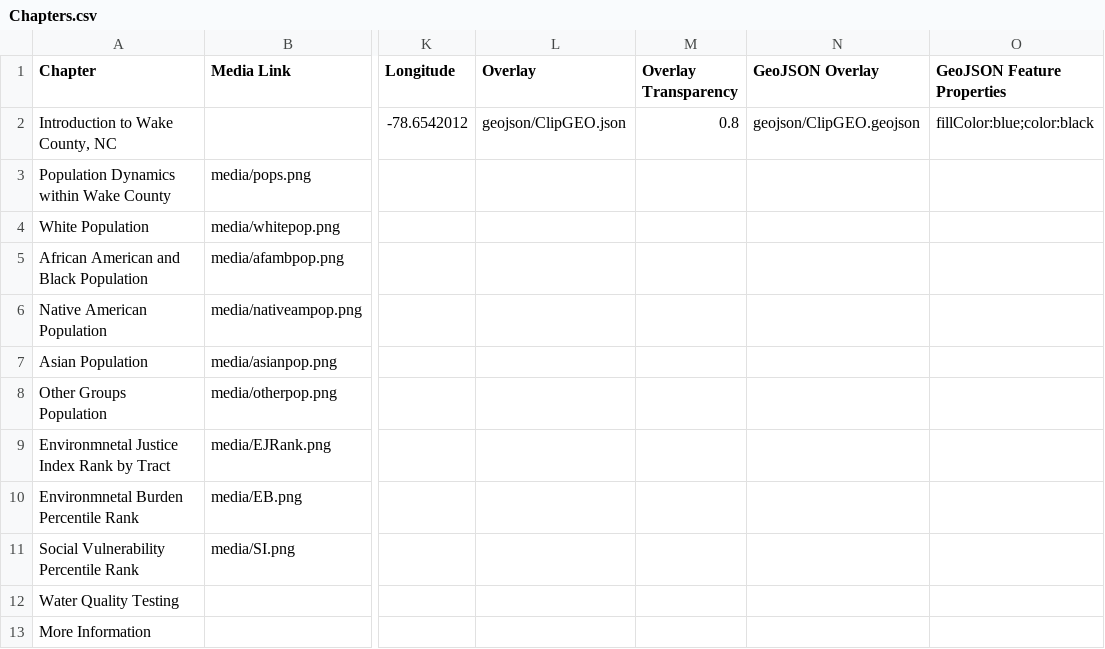
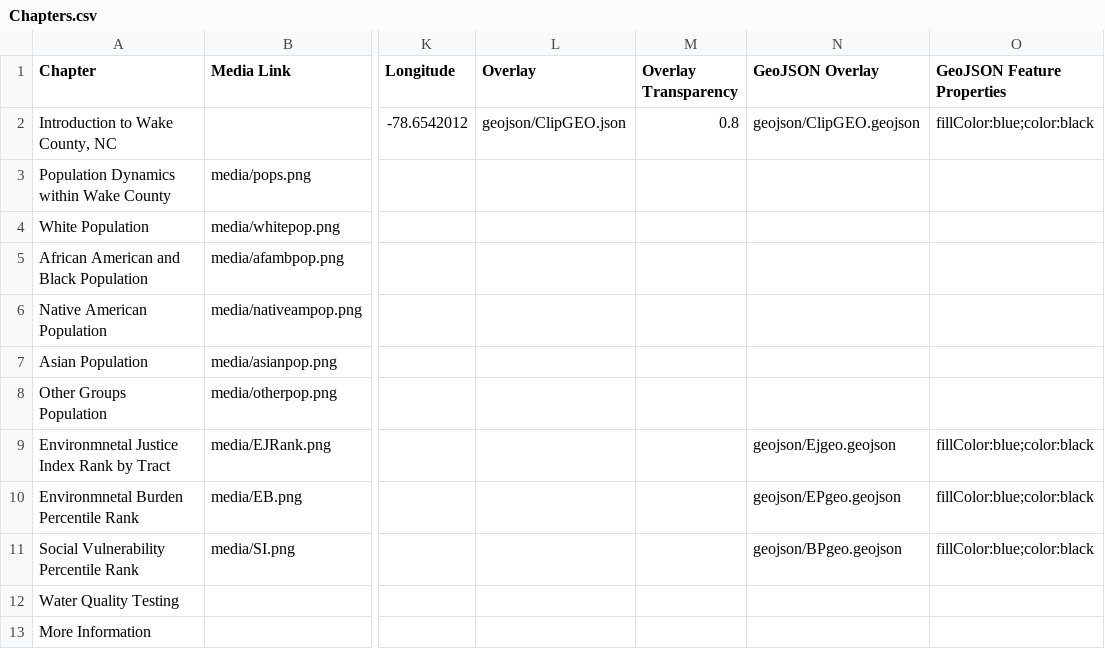
Before and after one commit to cmnottin/Final_Project, a CSV file: csv/Chapters.csv, drawn as a sheet; only a part is shown, gaps mark what is left out; the diff names each change by its address in the sheet, - before the commit and + after, or states it on an @@ line.

Commit message:
map changes

```diff
--- a/csv/Chapters.csv
+++ b/csv/Chapters.csv
-N9 (GeoJSON Overlay): (empty)
+N9 (GeoJSON Overlay): geojson/Ejgeo.geojson
-O9:O11 (GeoJSON Feature Properties): (empty)
+O9:O11 (GeoJSON Feature Properties): fillColor:blue;color:black
-N10 (GeoJSON Overlay): (empty)
+N10 (GeoJSON Overlay): geojson/EPgeo.geojson
-N11 (GeoJSON Overlay): (empty)
+N11 (GeoJSON Overlay): geojson/BPgeo.geojson
```
